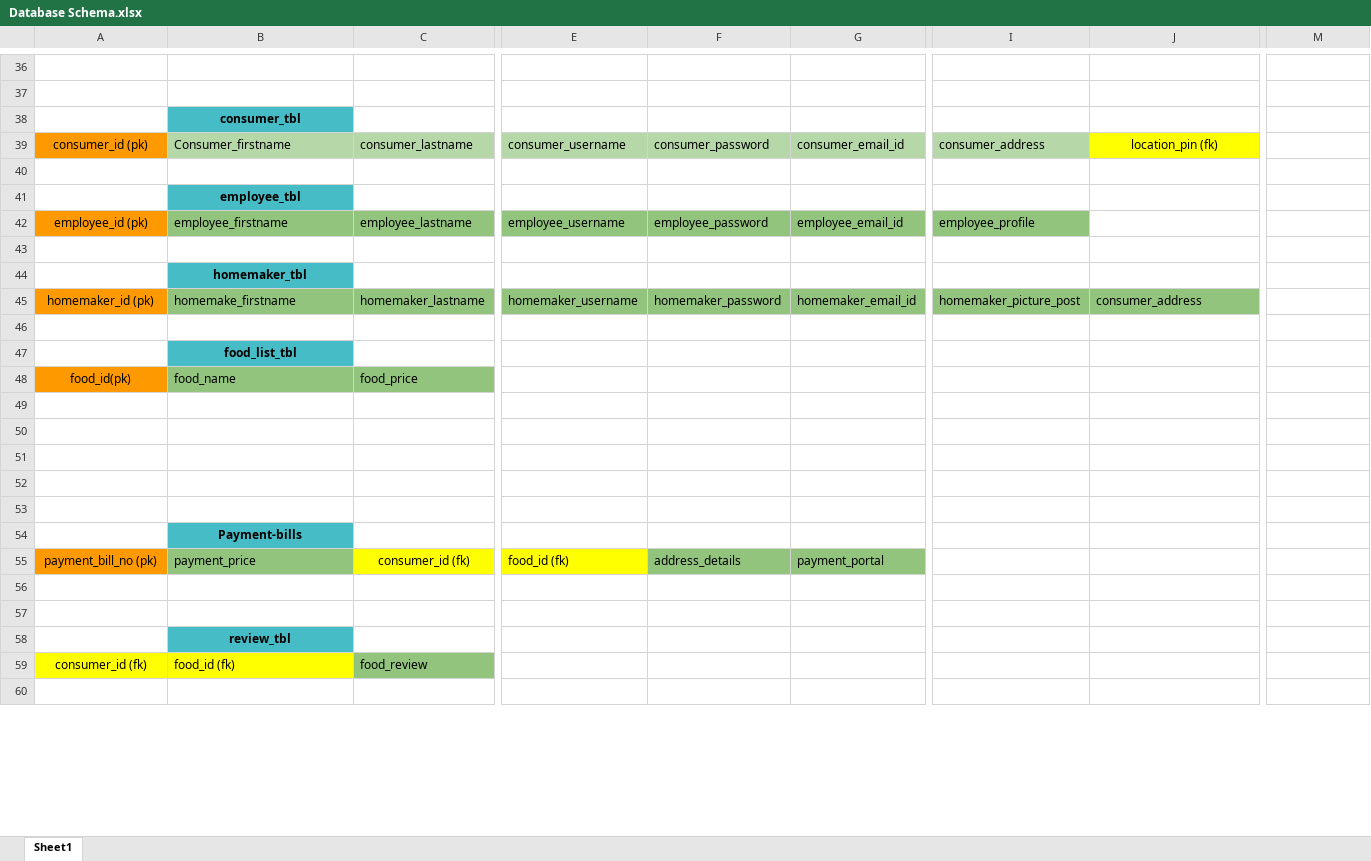
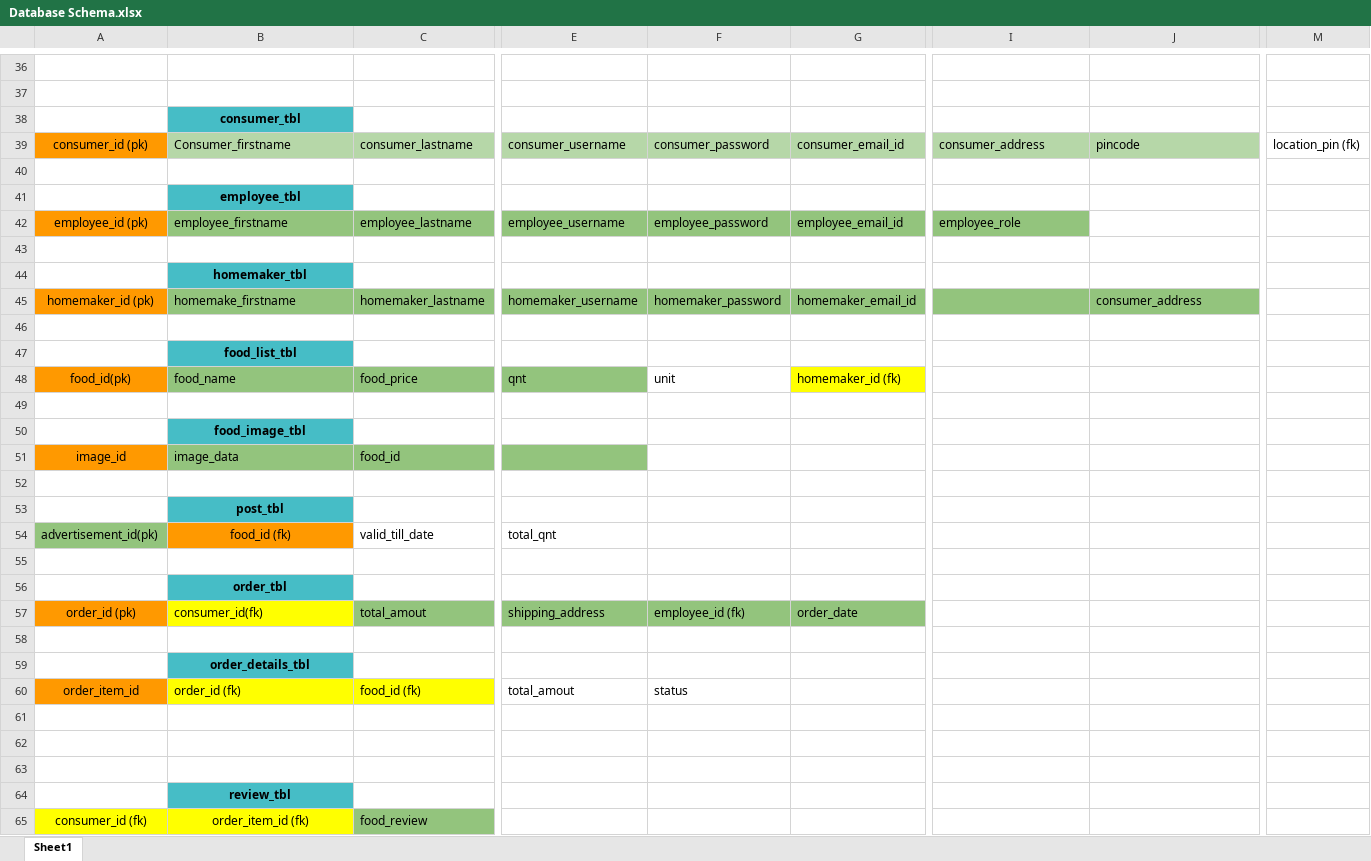
Before and after one commit to SnehasishMridha/Food-Catering, an Excel workbook: Docs/Database Schema.xlsx, sheet Sheet1, drawn as a sheet; only a part is shown, gaps mark what is left out; values as stored, in another font and other column widths than the file's, no borders; removed rows and columns are numbered as before the commit, all else as after; rows hold the shown columns only; the diff covers the shown part only; the diff names each change by its address in the sheet, - before the commit and + after, or states it on an @@ line.

```diff
--- a/Docs/Database Schema.xlsx (sheet Sheet1)
+++ b/Docs/Database Schema.xlsx (sheet Sheet1)
-J39: location_pin (fk)
+J39: pincode
@@ J39 fill: #FFFF00 → #B6D7A8, alignment: center → left @@
-M39: (empty)
+M39: location_pin (fk)
-I42: employee_profile
+I42: employee_role
-I45: homemaker_picture_post
+I45: (empty)
-E48: (empty)
+E48: qnt
-E48 fill: none
+E48 fill: #93C47D
-F48: (empty)
+F48: unit
-G48: (empty)
+G48: homemaker_id (fk)
-G48 fill: none
+G48 fill: #FFFF00
+row 49: (empty)
+row 50:  | food_image_tbl
+row 51: image_id | image_data | food_id
+row 52: (empty)
+row 53:  | post_tbl
+row 54: advertisement_id(pk) | food_id (fk) | valid_till_date | total_qnt
+row 55: (empty)
@@ row 68 moved to row 56: order_tbl @@
+row 57: order_id (pk) | consumer_id(fk) | total_amout | shipping_address | employee_id (fk) | order_date
+row 58: (empty)
+row 59:  | order_details_tbl
+row 60: order_item_id | order_id (fk) | food_id (fk) | total_amout | status
-row 52: (empty)
-row 53: (empty)
-row 54:  | Payment-bills
-row 55: payment_bill_no (pk) | payment_price | consumer_id (fk) | food_id (fk) | address_details | payment_portal
-row 56: (empty)
-row 57: (empty)
-B65: food_id (fk)
+B65: order_item_id (fk)
-B65 alignment: left
+B65 alignment: center
-row 60: (empty)
```
Also changed, not shown: 8 removed rows elsewhere in this sheet, 2 other files.
